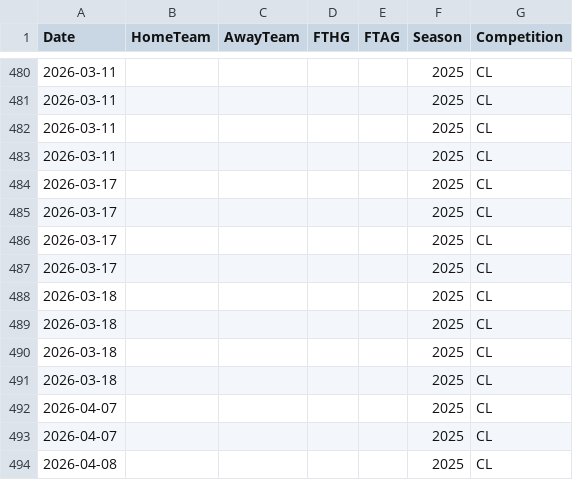
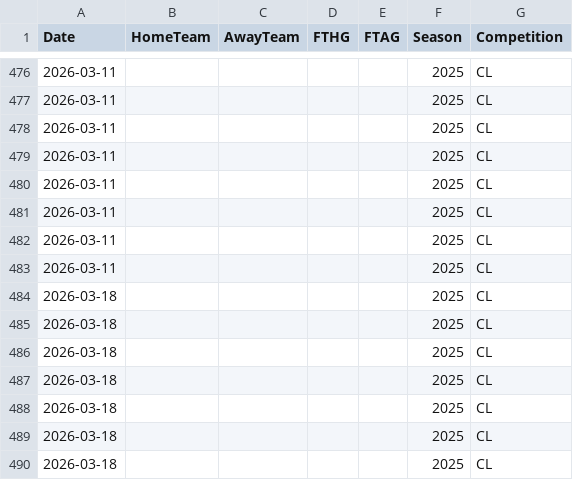
Before and after one commit to Daifyyy/Poisson, a CSV file: data/CL_combined_full.csv, drawn as a sheet; only a part is shown, gaps mark what is left out; the shorter side is filled out with more unchanged rows; the diff covers the shown part only.

```diff
--- a/data/CL_combined_full.csv
+++ b/data/CL_combined_full.csv
@@ -483,6 +479,10 @@ Date,HomeTeam,AwayTeam,FTHG,FTAG,Season,Competition
 2026-03-11,,,,,2025,CL
-2026-03-17,,,,,2025,CL
-2026-03-17,,,,,2025,CL
-2026-03-17,,,,,2025,CL
-2026-03-17,,,,,2025,CL
+2026-03-11,,,,,2025,CL
+2026-03-11,,,,,2025,CL
+2026-03-11,,,,,2025,CL
+2026-03-11,,,,,2025,CL
+2026-03-18,,,,,2025,CL
+2026-03-18,,,,,2025,CL
+2026-03-18,,,,,2025,CL
+2026-03-18,,,,,2025,CL
 2026-03-18,,,,,2025,CL
```
Also changed, not shown: 4 removed rows and 68 edited cells elsewhere in this file, data/all_cups_combined.csv.
